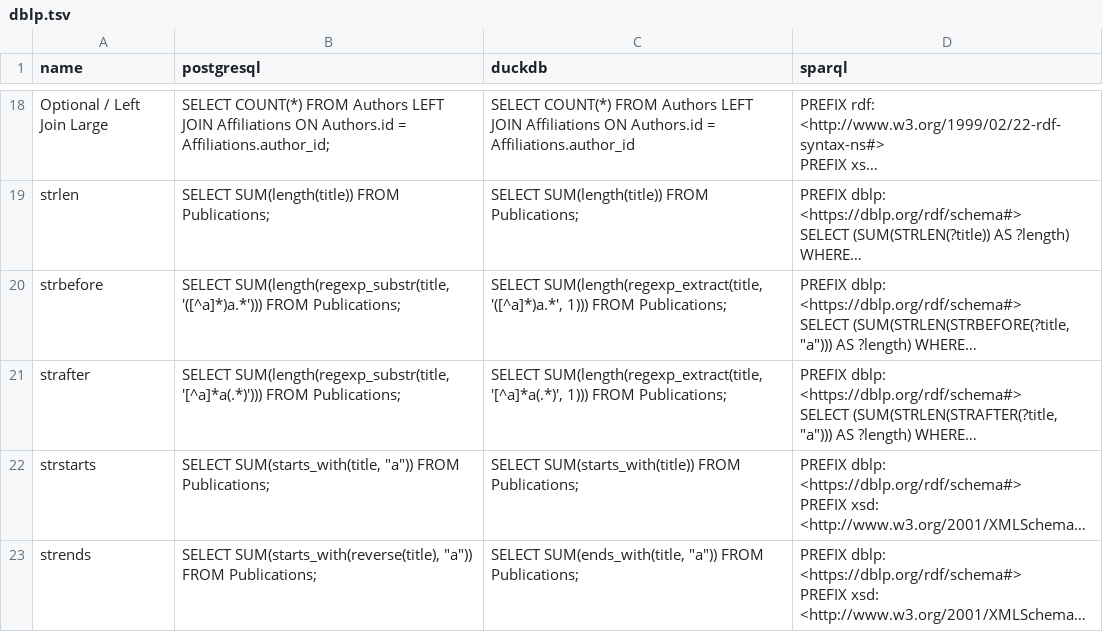
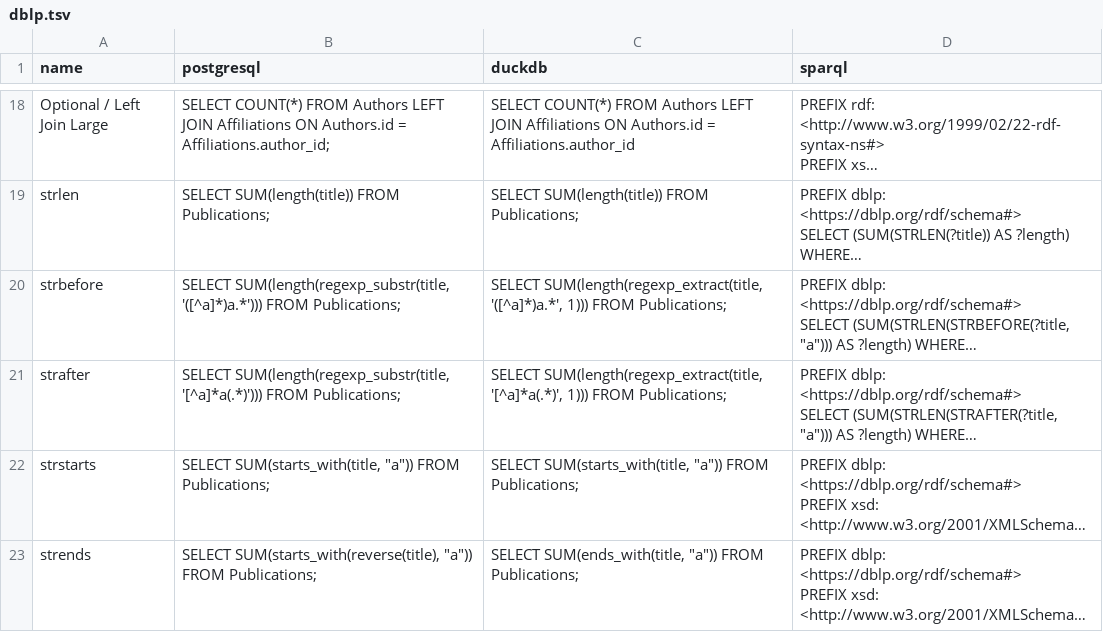
Before and after one commit to Penguinner/bachelor_thesis, a TSV file: src/data/dblp.tsv, drawn as a sheet; only a part is shown, gaps mark what is left out; long unchanged cells end in …; the diff names each change by its address in the sheet, - before the commit and + after, or states it on an @@ line.

Commit message:
Fixed missing parameter

```diff
--- a/src/data/dblp.tsv
+++ b/src/data/dblp.tsv
-C22 (duckdb): SELECT SUM(starts_with(title)) FROM Publications;
+C22 (duckdb): SELECT SUM(starts_with(title, "a")) FROM Publications;
```
